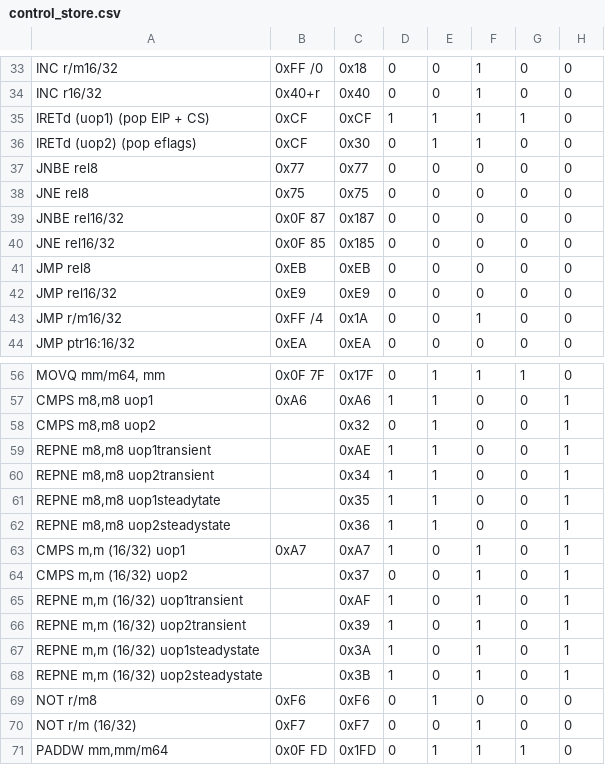
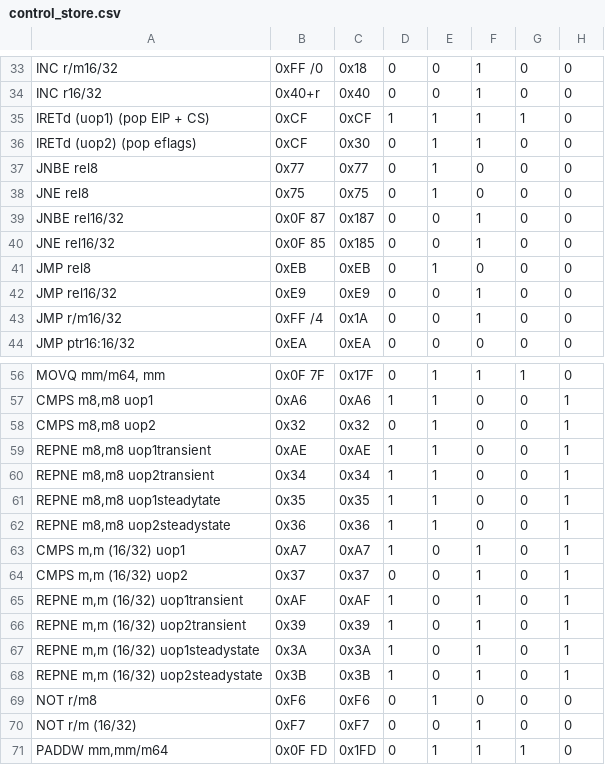
Before and after one commit to JiahanLiu/lc86, a CSV file: pipeline/control_store/control_store.csv, drawn as a sheet; only a part is shown, gaps mark what is left out; the diff names each change by its address in the sheet, - before the commit and + after, or states it on an @@ line.

Commit message:
Updated Control store checkout day 1

```diff
--- a/pipeline/control_store/control_store.csv
+++ b/pipeline/control_store/control_store.csv
-E37:E38: 0
+E37:E38: 1
-F39:F40: 0
+F39:F40: 1
-E41: 0
+E41: 1
-F42: 0
+F42: 1
-B58: (empty)
+B58: 0x32
-B59: (empty)
+B59: 0xAE
-B60: (empty)
+B60: 0x34
-B61: (empty)
+B61: 0x35
-B62: (empty)
+B62: 0x36
-B64: (empty)
+B64: 0x37
-B65: (empty)
+B65: 0xAF
-B66: (empty)
+B66: 0x39
-B67: (empty)
+B67: 0x3A
-B68: (empty)
+B68: 0x3B
```
Also changed, not shown: 9 other files.
